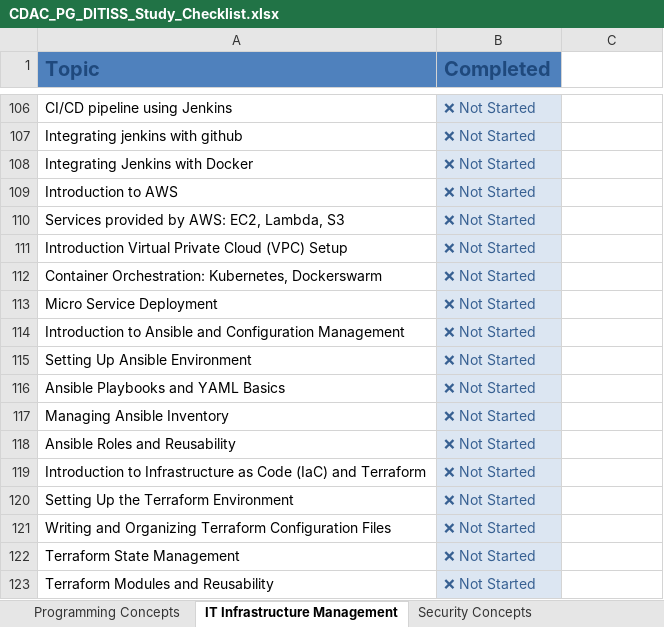
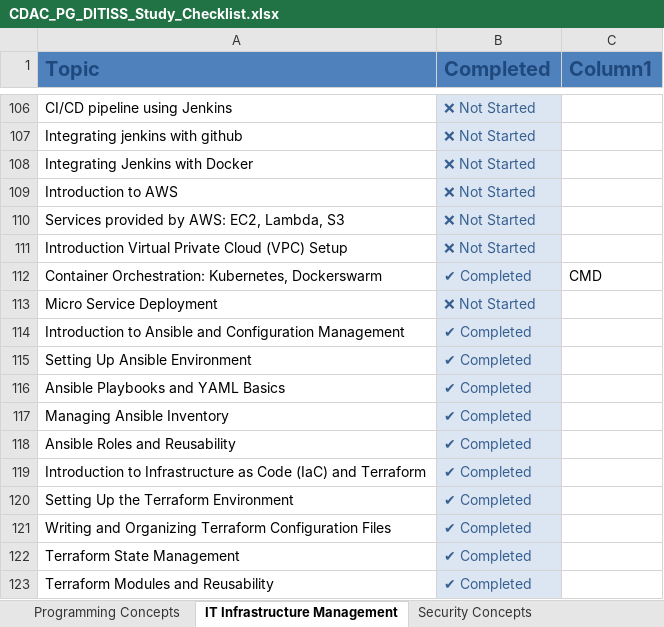
Before and after one commit to veenayaksirohi/DITISS, an Excel workbook: CDAC_PG_DITISS_Study_Checklist.xlsx, sheet IT Infrastructure Management, drawn as a sheet; only a part is shown, gaps mark what is left out; values as stored, in another font and other column widths than the file's, no borders; conditional formats and table styles not drawn; the diff names each change by its address in the sheet, - before the commit and + after, or states it on an @@ line.

Commit message:
Update CDAC_PG_DITISS_Study_Checklist.xlsx

```diff
--- a/CDAC_PG_DITISS_Study_Checklist.xlsx (sheet IT Infrastructure Management)
+++ b/CDAC_PG_DITISS_Study_Checklist.xlsx (sheet IT Infrastructure Management)
-C1: (empty)
+C1: Column1
-C1 fill: none
+C1 fill: #4F81BD
-B112 (Completed): ❌ Not Started
+B112 (Completed): ✔ Completed
-C112 (Column1): (empty)
+C112 (Column1): CMD
-B114:B123 (Completed): ❌ Not Started
+B114:B123 (Completed): ✔ Completed
```
